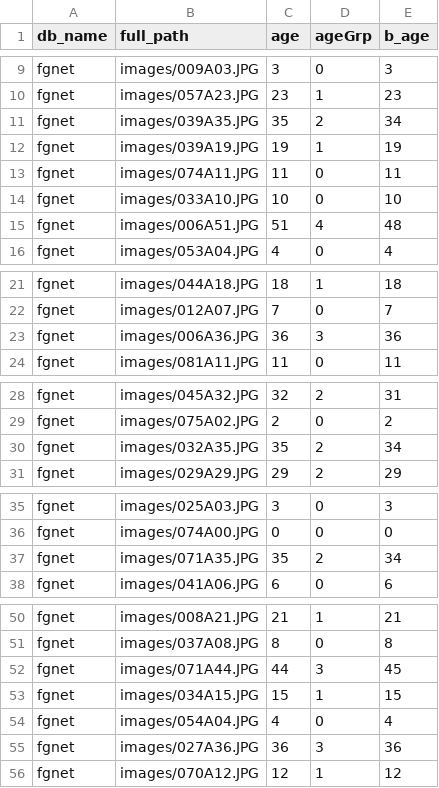
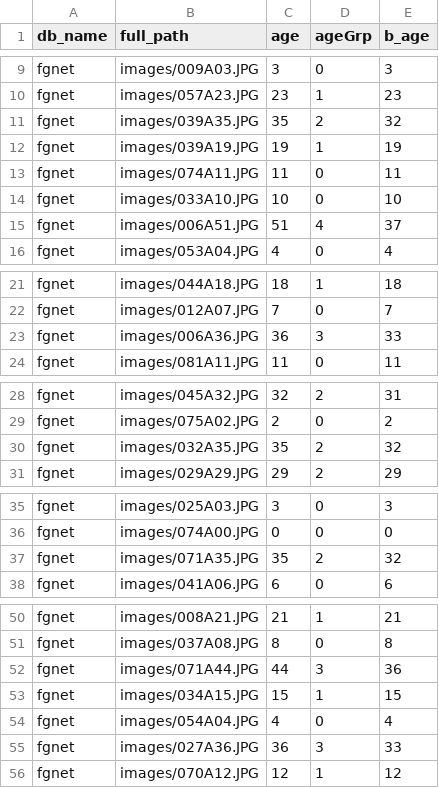
Before and after one commit to ZaranaShah/cnn2ranking, a CSV file: fgnet_test_bgroup.csv, drawn as a sheet; only a part is shown, gaps mark what is left out; the diff covers the shown part only.

```diff
--- a/fgnet_test_bgroup.csv
+++ b/fgnet_test_bgroup.csv
@@ -10,3 +10,3 @@ fgnet,images/009A03.JPG,3,0,3
 fgnet,images/057A23.JPG,23,1,23
-fgnet,images/039A35.JPG,35,2,34
+fgnet,images/039A35.JPG,35,2,32
 fgnet,images/039A19.JPG,19,1,19
@@ -14,3 +14,3 @@ fgnet,images/074A11.JPG,11,0,11
 fgnet,images/033A10.JPG,10,0,10
-fgnet,images/006A51.JPG,51,4,48
+fgnet,images/006A51.JPG,51,4,37
 fgnet,images/053A04.JPG,4,0,4
@@ -22,3 +22,3 @@ fgnet,images/044A18.JPG,18,1,18
 fgnet,images/012A07.JPG,7,0,7
-fgnet,images/006A36.JPG,36,3,36
+fgnet,images/006A36.JPG,36,3,33
 fgnet,images/081A11.JPG,11,0,11
@@ -29,3 +29,3 @@ fgnet,images/045A32.JPG,32,2,31
 fgnet,images/075A02.JPG,2,0,2
-fgnet,images/032A35.JPG,35,2,34
+fgnet,images/032A35.JPG,35,2,32
 fgnet,images/029A29.JPG,29,2,29
@@ -36,3 +36,3 @@ fgnet,images/025A03.JPG,3,0,3
 fgnet,images/074A00.JPG,0,0,0
-fgnet,images/071A35.JPG,35,2,34
+fgnet,images/071A35.JPG,35,2,32
 fgnet,images/041A06.JPG,6,0,6
@@ -51,6 +51,6 @@ fgnet,images/008A21.JPG,21,1,21
 fgnet,images/037A08.JPG,8,0,8
-fgnet,images/071A44.JPG,44,3,45
+fgnet,images/071A44.JPG,44,3,36
 fgnet,images/034A15.JPG,15,1,15
 fgnet,images/054A04.JPG,4,0,4
-fgnet,images/027A36.JPG,36,3,36
+fgnet,images/027A36.JPG,36,3,33
 fgnet,images/070A12.JPG,12,1,12
```
Also changed, not shown: 18 edited cells elsewhere in this file, fgnet_train_bgroup.csv, fgnet_val_bgroup.csv.
